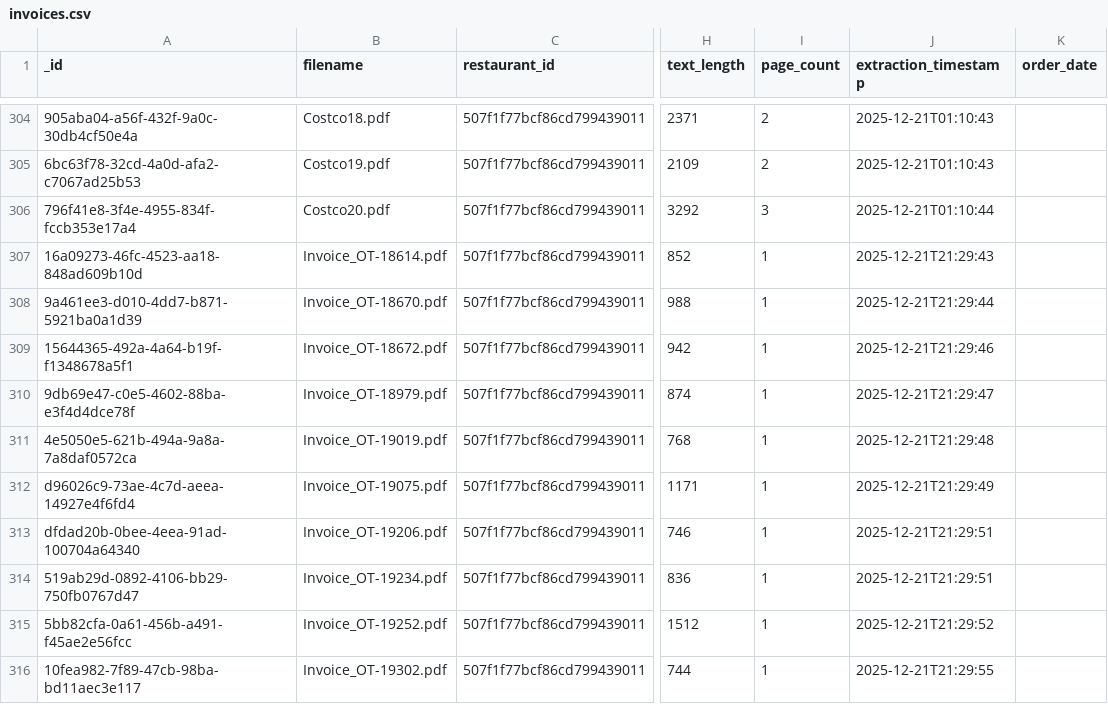
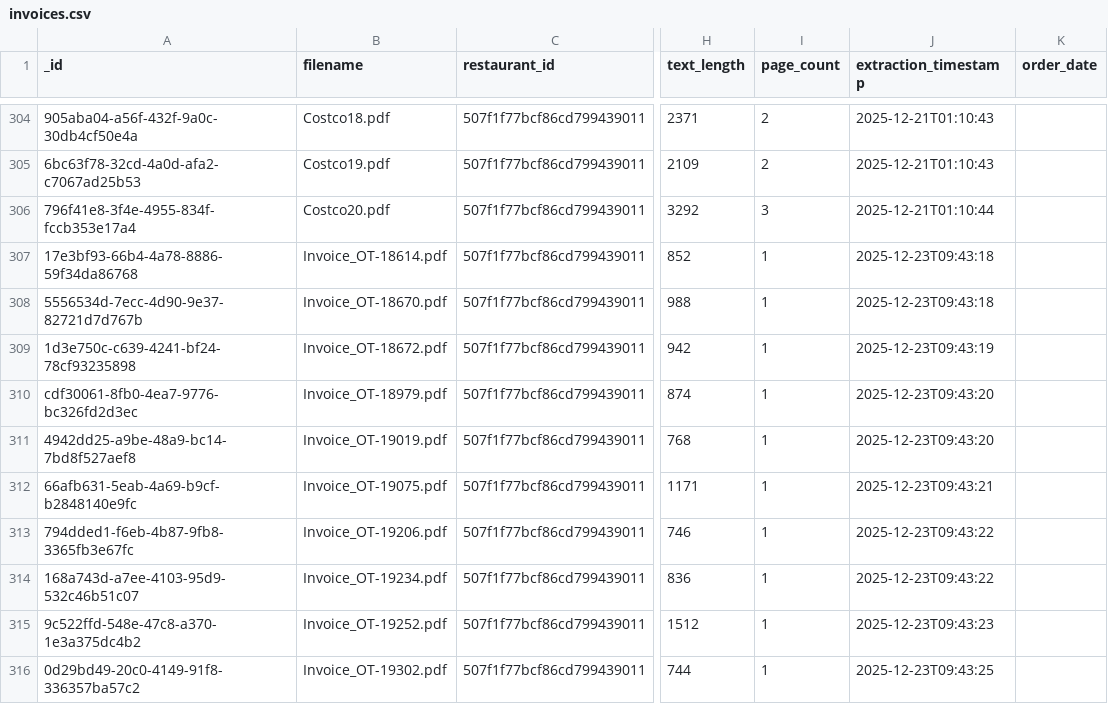
Before and after one commit to RestaurantPilot-AI/RestaurantPilot-AI-V2, a CSV file: data/database/invoices.csv, drawn as a sheet; only a part is shown, gaps mark what is left out; the diff names each change by its address in the sheet, - before the commit and + after, or states it on an @@ line.

```diff
--- a/data/database/invoices.csv
+++ b/data/database/invoices.csv
-A307 (_id): 16a09273-46fc-4523-aa18-848ad609b10d
+A307 (_id): 17e3bf93-66b4-4a78-8886-59f34da86768
-J307 (extraction_timestamp): 2025-12-21T21:29:43
+J307 (extraction_timestamp): 2025-12-23T09:43:18
-A308 (_id): 9a461ee3-d010-4dd7-b871-5921ba0a1d39
+A308 (_id): 5556534d-7ecc-4d90-9e37-82721d7d767b
-J308 (extraction_timestamp): 2025-12-21T21:29:44
+J308 (extraction_timestamp): 2025-12-23T09:43:18
-A309 (_id): 15644365-492a-4a64-b19f-f1348678a5f1
+A309 (_id): 1d3e750c-c639-4241-bf24-78cf93235898
-J309 (extraction_timestamp): 2025-12-21T21:29:46
+J309 (extraction_timestamp): 2025-12-23T09:43:19
-A310 (_id): 9db69e47-c0e5-4602-88ba-e3f4d4dce78f
+A310 (_id): cdf30061-8fb0-4ea7-9776-bc326fd2d3ec
-J310 (extraction_timestamp): 2025-12-21T21:29:47
+J310 (extraction_timestamp): 2025-12-23T09:43:20
-A311 (_id): 4e5050e5-621b-494a-9a8a-7a8daf0572ca
+A311 (_id): 4942dd25-a9be-48a9-bc14-7bd8f527aef8
-J311 (extraction_timestamp): 2025-12-21T21:29:48
+J311 (extraction_timestamp): 2025-12-23T09:43:20
-A312 (_id): d96026c9-73ae-4c7d-aeea-14927e4f6fd4
+A312 (_id): 66afb631-5eab-4a69-b9cf-b2848140e9fc
-J312 (extraction_timestamp): 2025-12-21T21:29:49
+J312 (extraction_timestamp): 2025-12-23T09:43:21
-A313 (_id): dfdad20b-0bee-4eea-91ad-100704a64340
+A313 (_id): 794dded1-f6eb-4b87-9fb8-3365fb3e67fc
-J313:J314 (extraction_timestamp): 2025-12-21T21:29:51
+J313:J314 (extraction_timestamp): 2025-12-23T09:43:22
-A314 (_id): 519ab29d-0892-4106-bb29-750fb0767d47
+A314 (_id): 168a743d-a7ee-4103-95d9-532c46b51c07
-A315 (_id): 5bb82cfa-0a61-456b-a491-f45ae2e56fcc
+A315 (_id): 9c522ffd-548e-47c8-a370-1e3a375dc4b2
-J315 (extraction_timestamp): 2025-12-21T21:29:52
+J315 (extraction_timestamp): 2025-12-23T09:43:23
-A316 (_id): 10fea982-7f89-47cb-98ba-bd11aec3e117
+A316 (_id): 0d29bd49-20c0-4149-91f8-336357ba57c2
-J316 (extraction_timestamp): 2025-12-21T21:29:55
+J316 (extraction_timestamp): 2025-12-23T09:43:25
```
Also changed, not shown: 6 other files.
